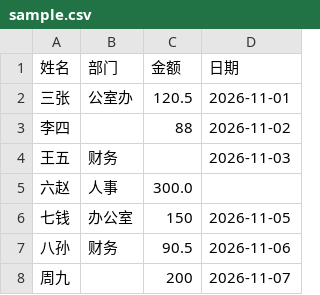
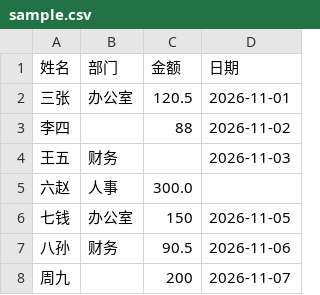
Before and after one commit to zenquanw/hustle, a CSV file: practice/data/sample.csv, drawn as a sheet.

Commit message:
practice: 2026-11-13 23:08

```diff
--- a/practice/data/sample.csv
+++ b/practice/data/sample.csv
@@ -1,3 +1,3 @@
 姓名,部门,金额,日期
-三张 , 公室办 ,120.5,2026-11-01
+三张 , 办公室 ,120.5,2026-11-01
 李四,,88,2026-11-02
```
Also changed, not shown: 4 other files.
